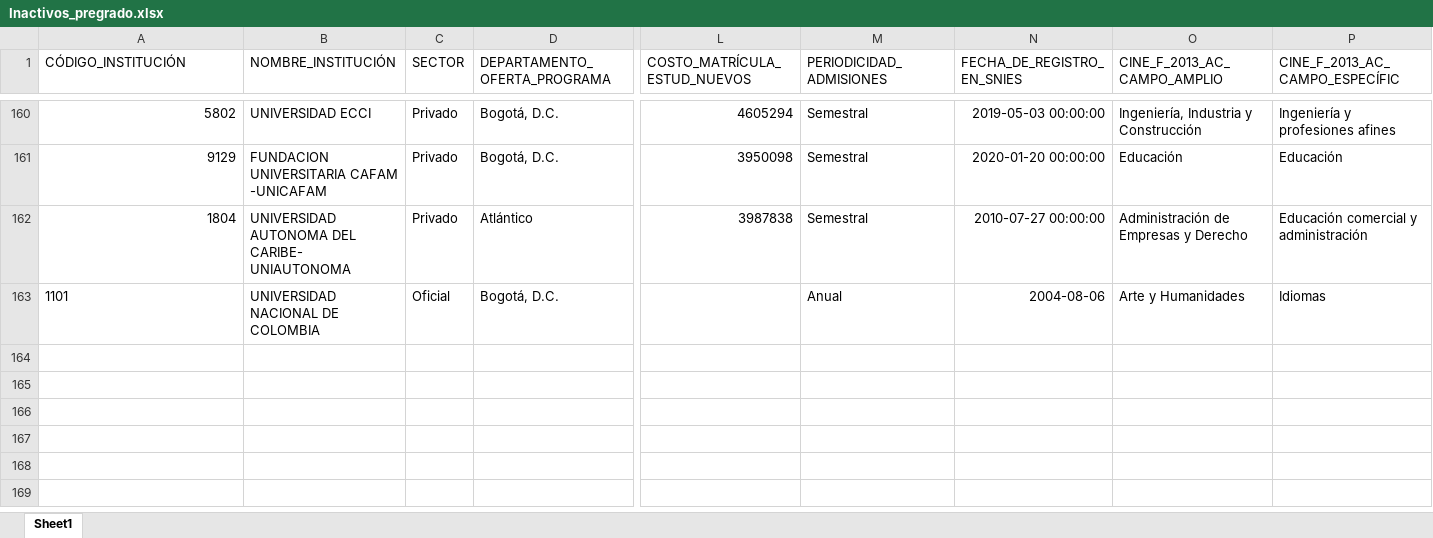
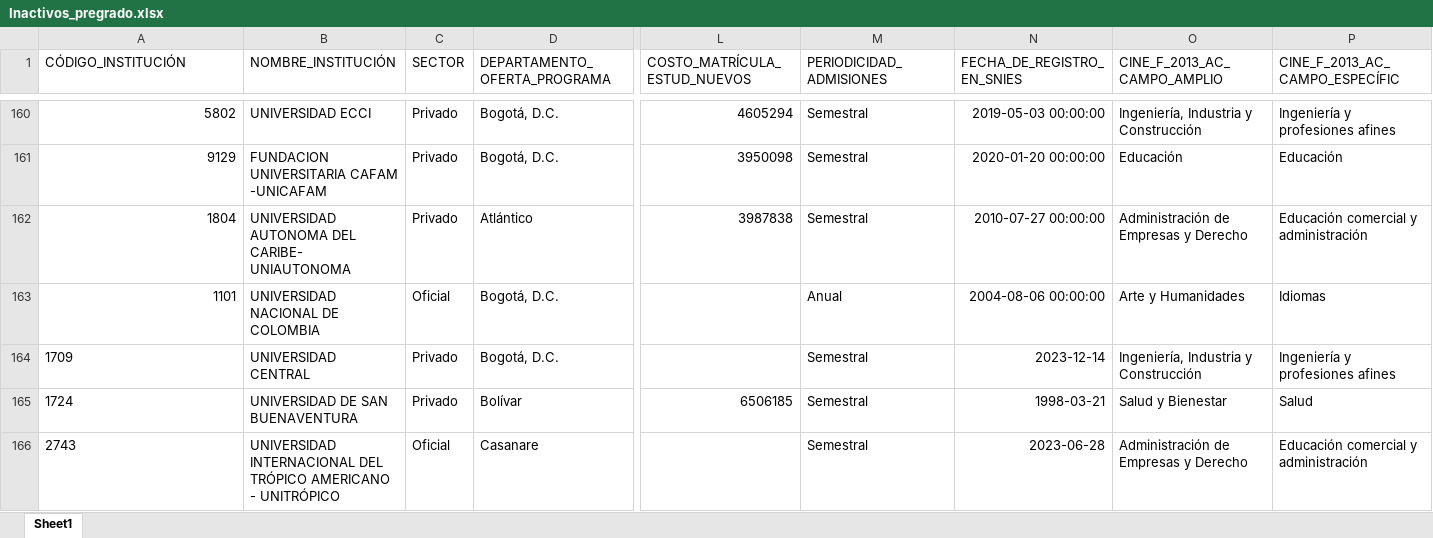
Before and after one commit to hasuarez32/snies-monitor-pbi, an Excel workbook: data/novedades/Inactivos_pregrado.xlsx, sheet Sheet1, drawn as a sheet; only a part is shown, gaps mark what is left out; values as stored, in another font and other column widths than the file's, no borders; rows hold the shown columns only; the diff names each change by its address in the sheet, - before the commit and + after, or states it on an @@ line.

```diff
--- a/data/novedades/Inactivos_pregrado.xlsx (sheet Sheet1)
+++ b/data/novedades/Inactivos_pregrado.xlsx (sheet Sheet1)
-A163 alignment: left
+A163 alignment: right
-N163 (FECHA_DE_REGISTRO_EN_SNIES): 2004-08-06
+N163 (FECHA_DE_REGISTRO_EN_SNIES): 2004-08-06 00:00:00
+row 164: 1709 | UNIVERSIDAD CENTRAL | Privado | Bogotá, D.C. |  | Semestral | 2023-12-14 | Ingeniería, Industria y Construcción | Ingeniería y profesiones afines
+row 165: 1724 | UNIVERSIDAD DE SAN BUENAVENTURA | Privado | Bolívar | 6506185 | Semestral | 1998-03-21 | Salud y Bienestar | Salud
+row 166: 2743 | UNIVERSIDAD INTERNACIONAL DEL TRÓPICO AMERICANO - UNITRÓPICO | Oficial | Casanare |  | Semestral | 2023-06-28 | Administración de Empresas y Derecho | Educación comercial y administración
```
Also changed, not shown: data/novedades/Modificados_pregrado.xlsx, data/novedades/Nuevos_pregrado.xlsx, 3 other files.
